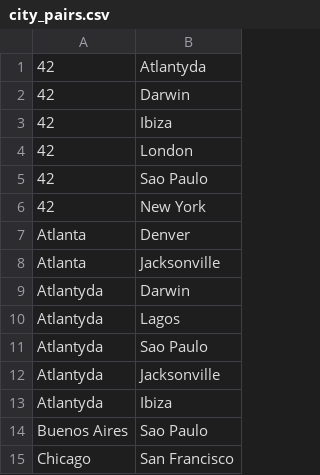
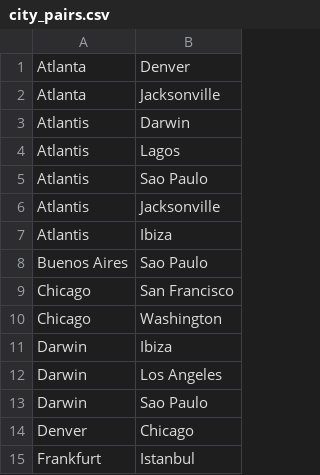
Before and after one commit to krother/Python3_Package_Examples, a CSV file: networkx/city_pairs.csv, drawn as a sheet; only a part is shown; the shorter side is filled out with more unchanged rows.

Commit message:
bugfix in networkx

```diff
--- a/networkx/city_pairs.csv
+++ b/networkx/city_pairs.csv
@@ -1,14 +1,8 @@
-42,Atlantyda
-42,Darwin
-42,Ibiza
-42,London
-42,Sao Paulo
-42,New York
 Atlanta,Denver
 Atlanta,Jacksonville
-Atlantyda,Darwin
-Atlantyda,Lagos
-Atlantyda,Sao Paulo
-Atlantyda,Jacksonville
-Atlantyda,Ibiza
+Atlantis,Darwin
+Atlantis,Lagos
+Atlantis,Sao Paulo
+Atlantis,Jacksonville
+Atlantis,Ibiza
 Buenos Aires,Sao Paulo
```
Also changed, not shown: 4 other files.
